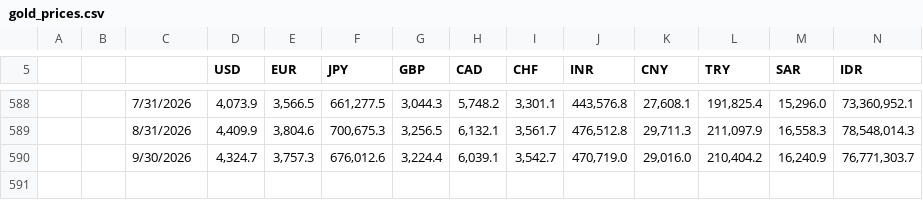
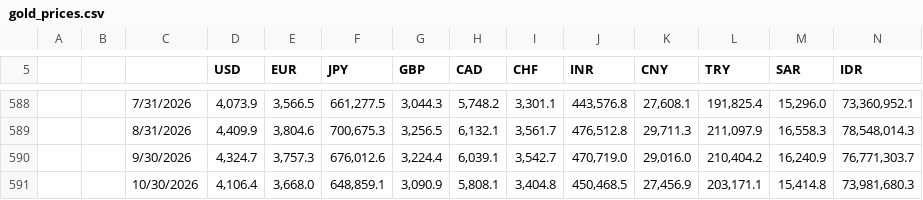
Before and after one commit to mdk32366/Sentinel, a CSV file: data/gold_prices.csv, drawn as a sheet; only a part is shown, gaps mark what is left out; rows hold the shown columns only; the diff names each change by its address in the sheet, - before the commit and + after, or states it on an @@ line.

```diff
--- a/data/gold_prices.csv
+++ b/data/gold_prices.csv
+row 591:  |  | 10/30/2026 | 4,106.4 | 3,668.0 | 648,859.1 | 3,090.9 | 5,808.1 | 3,404.8 | 450,468.5 | 27,456.9 | 203,171.1 | 15,414.8 | 73,981,680.3
```
Also changed, not shown: data/gold_reserves.csv.
